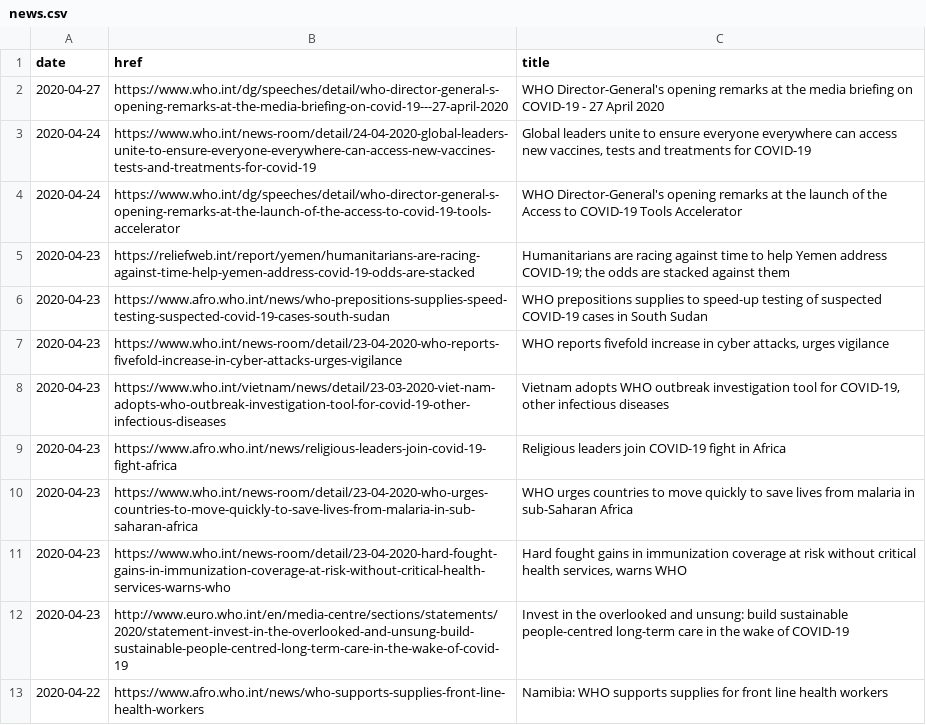
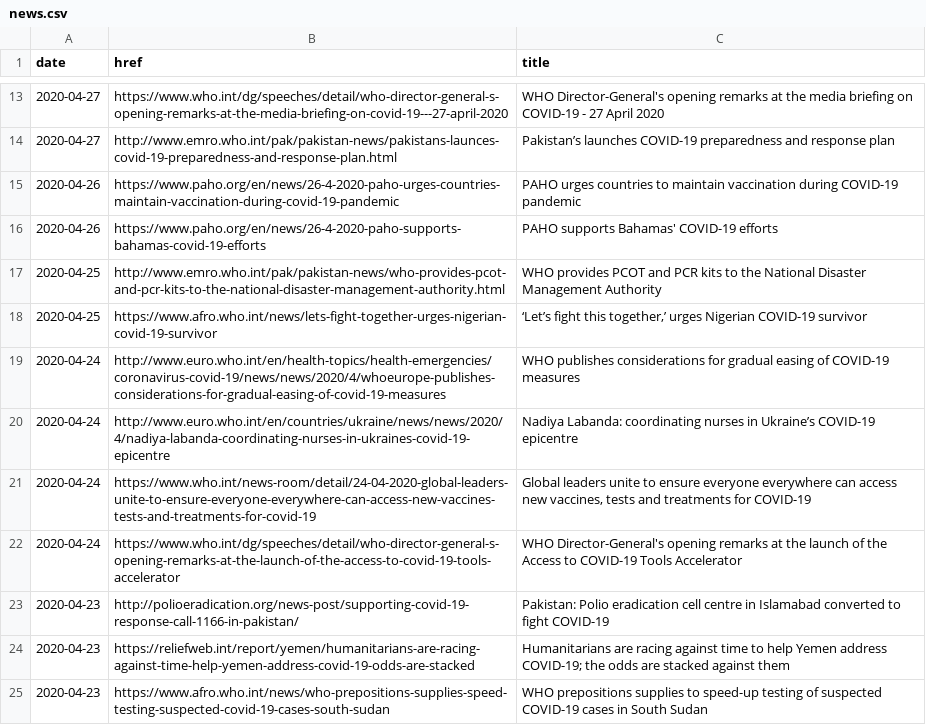
Before and after one commit to mzs9540/covid19, a CSV file: app/news.csv, drawn as a sheet; only a part is shown, gaps mark what is left out; the shorter side is filled out with more unchanged rows; the diff covers the shown part only; the diff names each change by its address in the sheet, - before the commit and + after, or states it on an @@ line.

```diff
--- a/app/news.csv
+++ b/app/news.csv
+row 14: 2020-04-27 | http://www.emro.who.int/pak/pakistan-news/pakistans-launces-covid-19-preparedness-and-response-plan.html | Pakistan’s launches COVID-19 preparedness and response plan
+row 15: 2020-04-26 | https://www.paho.org/en/news/26-4-2020-paho-urges-countries-maintain-vaccination-during-covid-19-pandemic | PAHO urges countries to maintain vaccination during COVID-19 pandemic
+row 16: 2020-04-26 | https://www.paho.org/en/news/26-4-2020-paho-supports-bahamas-covid-19-efforts | PAHO supports Bahamas' COVID-19 efforts
+row 17: 2020-04-25 | http://www.emro.who.int/pak/pakistan-news/who-provides-pcot-and-pcr-kits-to-the-national-disaster-management-authority.html | WHO provides PCOT and PCR kits to the National Disaster Management Authority
+row 18: 2020-04-25 | https://www.afro.who.int/news/lets-fight-together-urges-nigerian-covid-19-survivor | ‘Let’s fight this together,’ urges Nigerian COVID-19 survivor
+row 19: 2020-04-24 | http://www.euro.who.int/en/health-topics/health-emergencies/coronavirus-covid-19/news/news/2020/4/whoeurope-publishes-considerations-for-gradual-easing-of-covid-19-measures | WHO publishes considerations for gradual easing of COVID-19 measures
+row 20: 2020-04-24 | http://www.euro.who.int/en/countries/ukraine/news/news/2020/4/nadiya-labanda-coordinating-nurses-in-ukraines-covid-19-epicentre | Nadiya Labanda: coordinating nurses in Ukraine’s COVID-19 epicentre
+row 23: 2020-04-23 | http://polioeradication.org/news-post/supporting-covid-19-response-call-1166-in-pakistan/ | Pakistan: Polio eradication cell centre in Islamabad converted to fight COVID-19
```
Also changed, not shown: 12 added rows elsewhere in this file, 1 other file.
